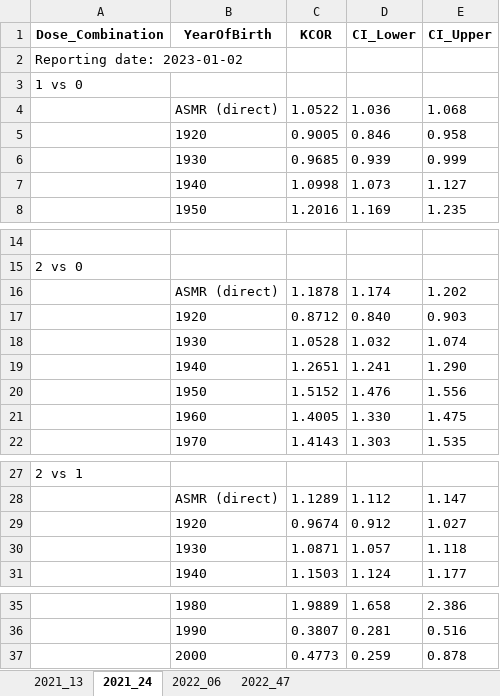
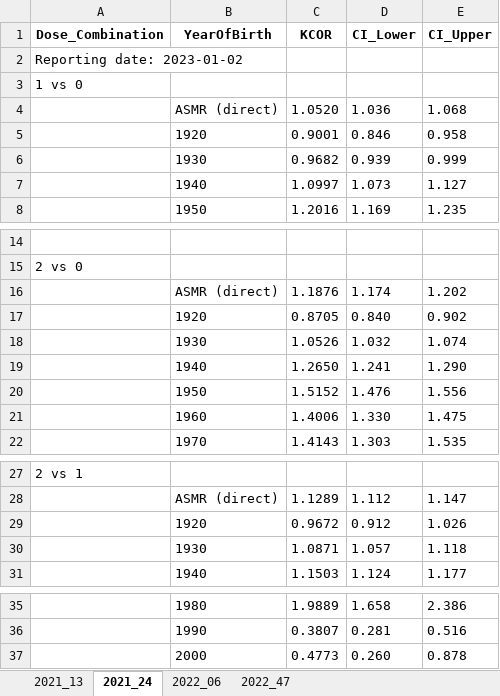
Before and after one commit to skirsch/KCOR, an Excel workbook: data/Czech/KCOR_summary.xlsx, sheet 2021_24, drawn as a sheet; only a part is shown, gaps mark what is left out; values as stored, in another font and other column widths than the file's, no borders; the diff names each change by its address in the sheet, - before the commit and + after, or states it on an @@ line.

Commit message:
KCOR now updated with MFG

```diff
--- a/data/Czech/KCOR_summary.xlsx (sheet 2021_24)
+++ b/data/Czech/KCOR_summary.xlsx (sheet 2021_24)
-C4 (KCOR): 1.0522
+C4 (KCOR): 1.0520
-C5 (KCOR): 0.9005
+C5 (KCOR): 0.9001
-C6 (KCOR): 0.9685
+C6 (KCOR): 0.9682
-C7 (KCOR): 1.0998
+C7 (KCOR): 1.0997
-C16 (KCOR): 1.1878
+C16 (KCOR): 1.1876
-C17 (KCOR): 0.8712
+C17 (KCOR): 0.8705
-E17 (CI_Upper): 0.903
+E17 (CI_Upper): 0.902
-C18 (KCOR): 1.0528
+C18 (KCOR): 1.0526
-C19 (KCOR): 1.2651
+C19 (KCOR): 1.2650
-C21 (KCOR): 1.4005
+C21 (KCOR): 1.4006
-C29 (KCOR): 0.9674
+C29 (KCOR): 0.9672
-E29 (CI_Upper): 1.027
+E29 (CI_Upper): 1.026
-D37 (CI_Lower): 0.259
+D37 (CI_Lower): 0.260
```
Also changed, not shown: sheet 2022_47, sheet 2022_06, sheet 2021_13, 3 other files.
